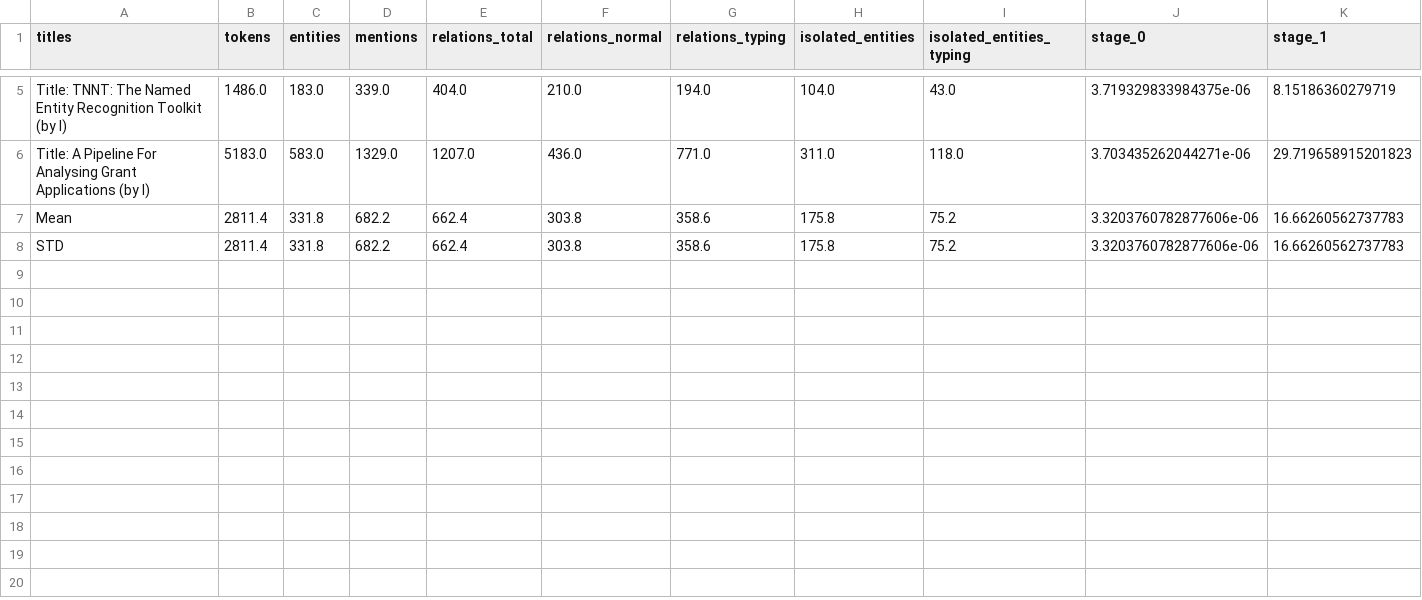
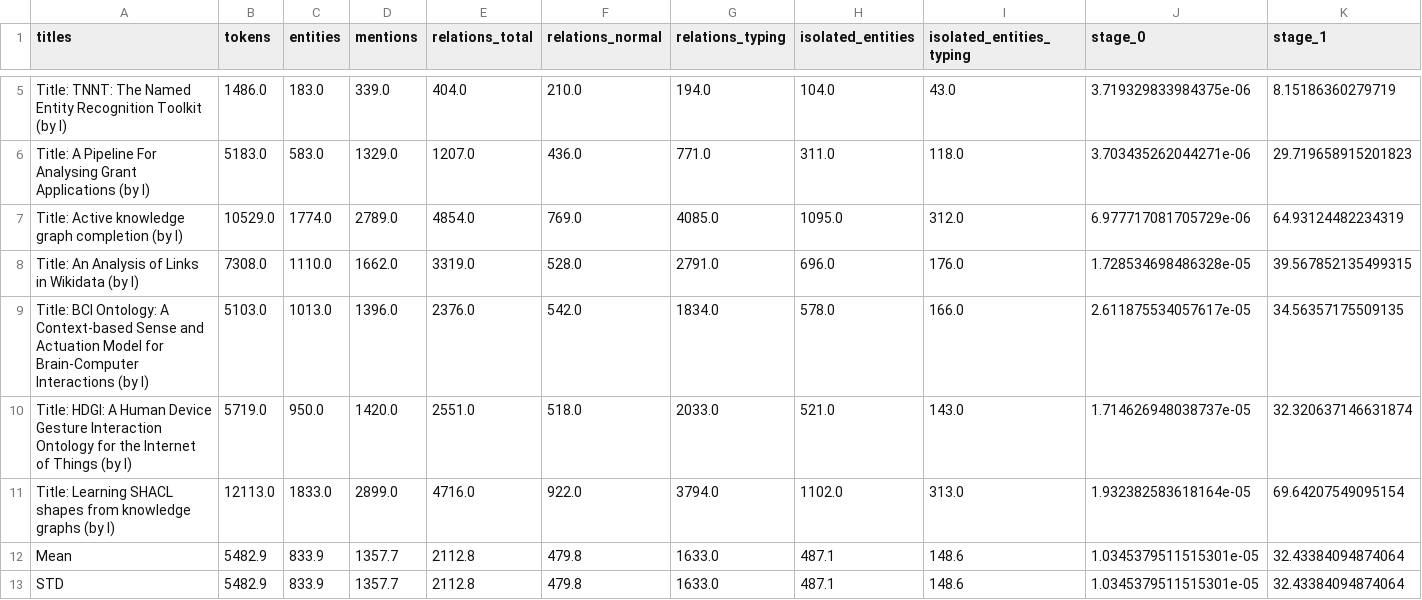
Before and after one commit to glowing-sea/paper2lkg, a CSV file: paper2lkg-v0-testers/data/raw_results/gen_ASKG_l.csv, drawn as a sheet; only a part is shown, gaps mark what is left out; addresses are those after the commit; rows hold the shown columns only; the diff covers the shown part only; the diff names each change by its address in the sheet, - before the commit and + after, or states it on an @@ line.

```diff
--- a/paper2lkg-v0-testers/data/raw_results/gen_ASKG_l.csv
+++ b/paper2lkg-v0-testers/data/raw_results/gen_ASKG_l.csv
+row 7: Title: Active knowledge graph completion (by l) | 10529.0 | 1774.0 | 2789.0 | 4854.0 | 769.0 | 4085.0 | 1095.0 | 312.0 | 6.977717081705729e-06 | 64.93124482234319
+row 8: Title: An Analysis of Links in Wikidata (by l) | 7308.0 | 1110.0 | 1662.0 | 3319.0 | 528.0 | 2791.0 | 696.0 | 176.0 | 1.728534698486328e-05 | 39.567852135499315
+row 9: Title: BCI Ontology: A Context-based Sense and Actuation Model for Brain-Computer Interactions (by l) | 5103.0 | 1013.0 | 1396.0 | 2376.0 | 542.0 | 1834.0 | 578.0 | 166.0 | 2.611875534057617e-05 | 34.56357175509135
+row 10: Title: HDGI: A Human Device Gesture Interaction Ontology for the Internet of Things (by l) | 5719.0 | 950.0 | 1420.0 | 2551.0 | 518.0 | 2033.0 | 521.0 | 143.0 | 1.714626948038737e-05 | 32.320637146631874
+row 11: Title: Learning SHACL shapes from knowledge graphs (by l) | 12113.0 | 1833.0 | 2899.0 | 4716.0 | 922.0 | 3794.0 | 1102.0 | 313.0 | 1.932382583618164e-05 | 69.64207549095154
-B12:B13 (tokens): 2811.4
+B12:B13 (tokens): 5482.9
-C12:C13 (entities): 331.8
+C12:C13 (entities): 833.9
-D12:D13 (mentions): 682.2
+D12:D13 (mentions): 1357.7
-E12:E13 (relations_total): 662.4
+E12:E13 (relations_total): 2112.8
-F12:F13 (relations_normal): 303.8
+F12:F13 (relations_normal): 479.8
-G12:G13 (relations_typing): 358.6
+G12:G13 (relations_typing): 1633.0
-H12:H13 (isolated_entities): 175.8
+H12:H13 (isolated_entities): 487.1
-I12:I13 (isolated_entities_typing): 75.2
+I12:I13 (isolated_entities_typing): 148.6
-J12:J13 (stage_0): 3.3203760782877606e-06
+J12:J13 (stage_0): 1.0345379511515301e-05
-K12:K13 (stage_1): 16.66260562737783
+K12:K13 (stage_1): 32.43384094874064
```
Also changed, not shown: 12 edited cells elsewhere in this file, 59 other files.
